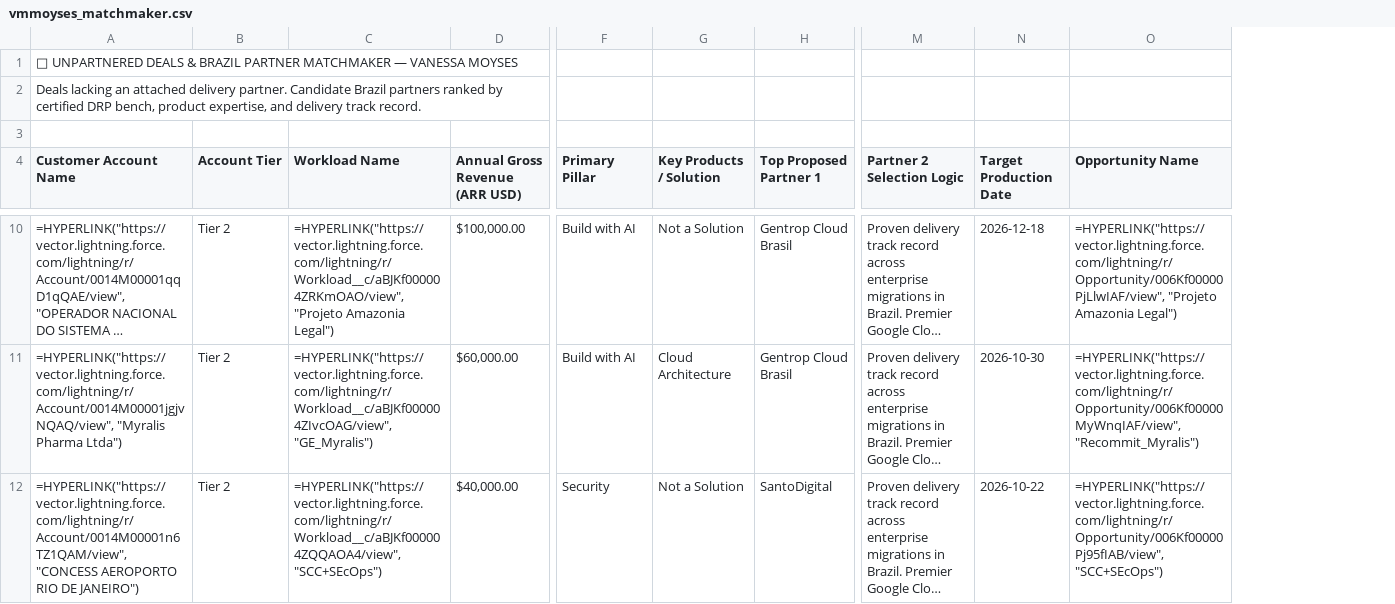
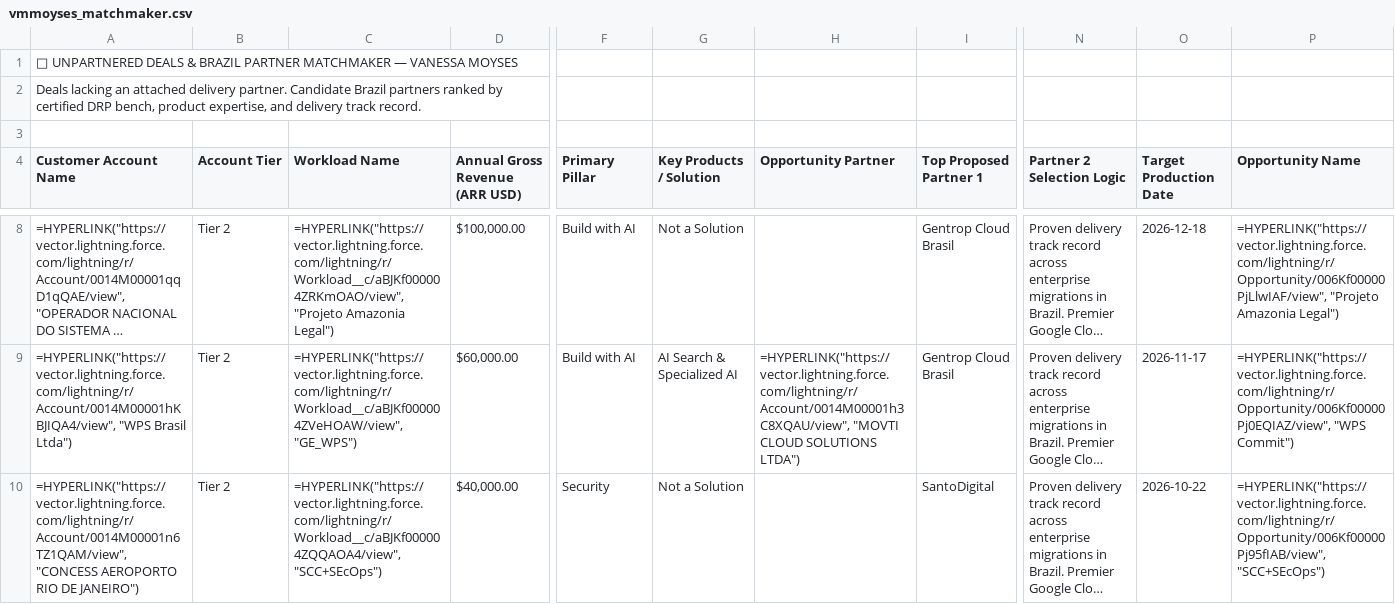
Before and after one commit to oliverhartley/Decks_My_Partners, a CSV file: fsr_decks_data/vmmoyses_matchmaker.csv, drawn as a sheet; only a part is shown, gaps mark what is left out; long unchanged cells end in …; addresses are those after the commit; the diff covers the shown part only; the diff names each change by its address in the sheet, - before the commit and + after, or states it on an @@ line.

```diff
--- a/fsr_decks_data/vmmoyses_matchmaker.csv
+++ b/fsr_decks_data/vmmoyses_matchmaker.csv
+column H (Opportunity Partner), row 9: =HYPERLINK("https://vector.lightning.force.com/lightning/r/Account/0014M00001h3C8XQAU/view", "MOVTI CLOUD SOLUTIONS LTDA")
-A9 (Customer Account Name): =HYPERLINK("https://vector.lightning.force.com/lightning/r/Account/0014M00001jgjvNQAQ/view", "Myralis Pharma Ltda")
+A9 (Customer Account Name): =HYPERLINK("https://vector.lightning.force.com/lightning/r/Account/0014M00001hKBJIQA4/view", "WPS Brasil Ltda")
-C9 (Workload Name): =HYPERLINK("https://vector.lightning.force.com/lightning/r/Workload__c/aBJKf000004ZIvcOAG/view", "GE_Myralis")
+C9 (Workload Name): =HYPERLINK("https://vector.lightning.force.com/lightning/r/Workload__c/aBJKf000004ZVeHOAW/view", "GE_WPS")
-G9 (Key Products / Solution): Cloud Architecture
+G9 (Key Products / Solution): AI Search & Specialized AI
-O9 (Target Production Date): 2026-10-30
+O9 (Target Production Date): 2026-11-17
-P9 (Opportunity Name): =HYPERLINK("https://vector.lightning.force.com/lightning/r/Opportunity/006Kf00000MyWnqIAF/view", "Recommit_Myralis")
+P9 (Opportunity Name): =HYPERLINK("https://vector.lightning.force.com/lightning/r/Opportunity/006Kf00000Pj0EQIAZ/view", "WPS Commit")
```
Also changed, not shown: 3 removed rows and 20 edited cells elsewhere in this file, fsr_decks_data/anagama_matchmaker.csv, fsr_decks_data/dprudencio_followup.csv, 34 other files.
